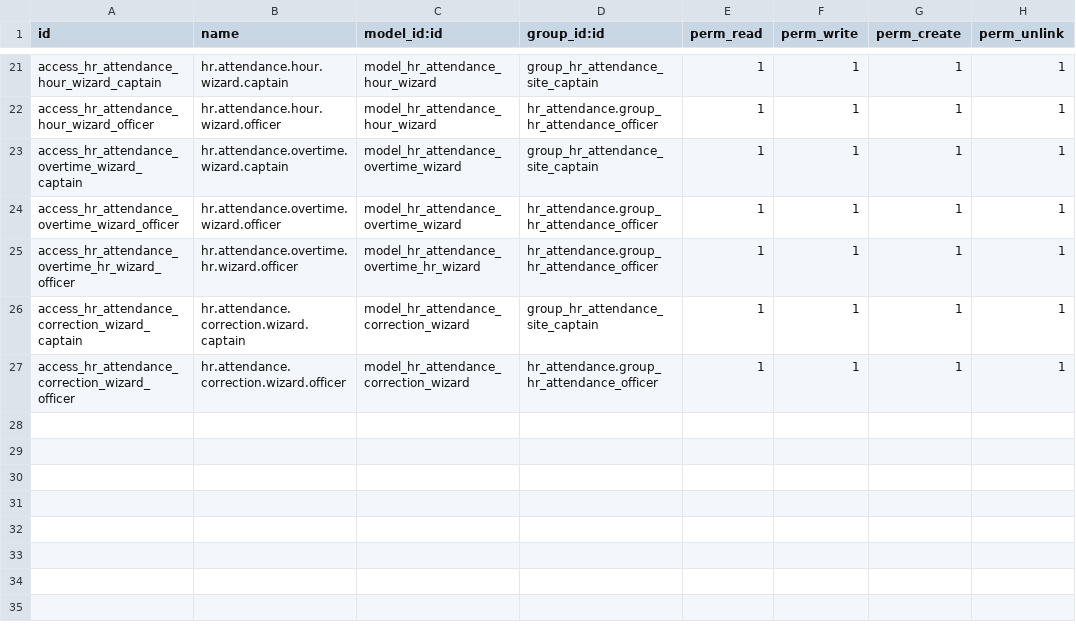
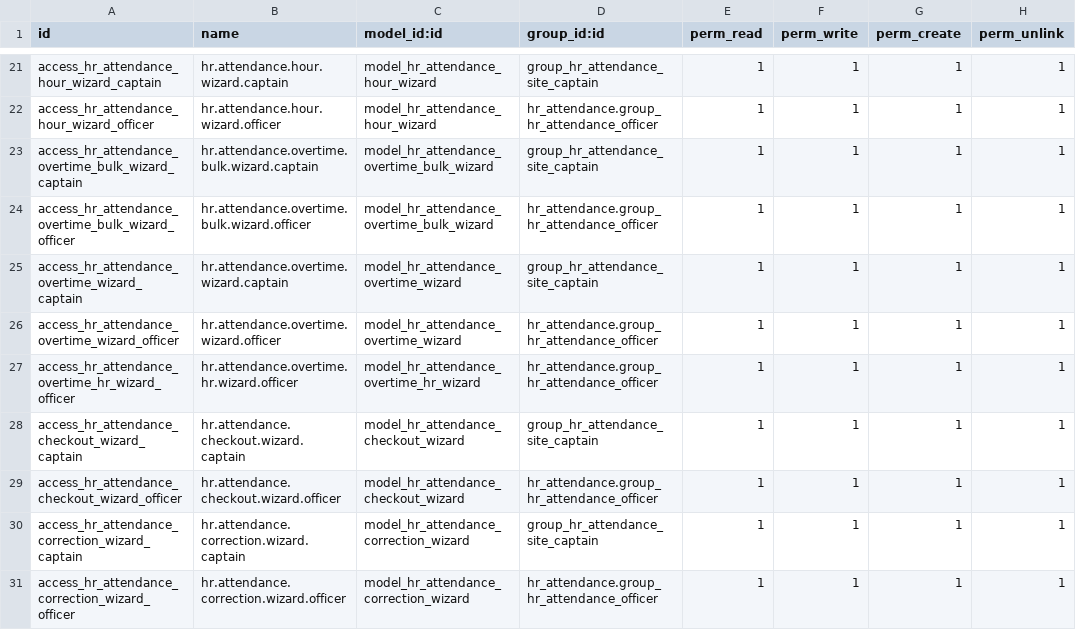
Before and after one commit to hmmm3012/KV-odoo, a CSV file: custom/hr_attendance_portal/security/ir.model.access.csv, drawn as a sheet; only a part is shown, gaps mark what is left out.

Commit message:
update attendance portal, add timesheet

```diff
--- a/custom/hr_attendance_portal/security/ir.model.access.csv
+++ b/custom/hr_attendance_portal/security/ir.model.access.csv
@@ -22,2 +22,4 @@ access_hr_attendance_hour_wizard_captain,hr.attendance.hour.wizard.captain,model
 access_hr_attendance_hour_wizard_officer,hr.attendance.hour.wizard.officer,model_hr_attendance_hour_wizard,hr_attendance.group_hr_attendance_officer,1,1,1,1
+access_hr_attendance_overtime_bulk_wizard_captain,hr.attendance.overtime.bulk.wizard.captain,model_hr_attendance_overtime_bulk_wizard,group_hr_attendance_site_captain,1,1,1,1
+access_hr_attendance_overtime_bulk_wizard_officer,hr.attendance.overtime.bulk.wizard.officer,model_hr_attendance_overtime_bulk_wizard,hr_attendance.group_hr_attendance_officer,1,1,1,1
 access_hr_attendance_overtime_wizard_captain,hr.attendance.overtime.wizard.captain,model_hr_attendance_overtime_wizard,group_hr_attendance_site_captain,1,1,1,1
@@ -25,2 +27,4 @@ access_hr_attendance_overtime_wizard_officer,hr.attendance.overtime.wizard.offic
 access_hr_attendance_overtime_hr_wizard_officer,hr.attendance.overtime.hr.wizard.officer,model_hr_attendance_overtime_hr_wizard,hr_attendance.group_hr_attendance_officer,1,1,1,1
+access_hr_attendance_checkout_wizard_captain,hr.attendance.checkout.wizard.captain,model_hr_attendance_checkout_wizard,group_hr_attendance_site_captain,1,1,1,1
+access_hr_attendance_checkout_wizard_officer,hr.attendance.checkout.wizard.officer,model_hr_attendance_checkout_wizard,hr_attendance.group_hr_attendance_officer,1,1,1,1
 access_hr_attendance_correction_wizard_captain,hr.attendance.correction.wizard.captain,model_hr_attendance_correction_wizard,group_hr_attendance_site_captain,1,1,1,1
```
Also changed, not shown: 25 other files.
